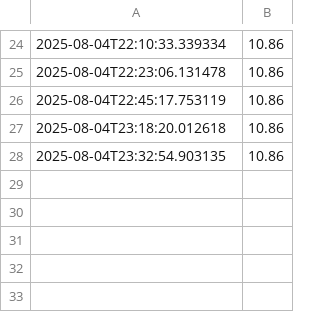
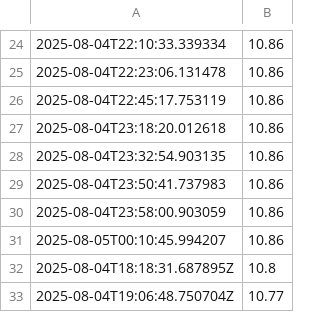
Before and after one commit to SwiftStrike24/AI-Kraken-TradingBot, a CSV file: logs/equity.csv, drawn as a sheet; only a part is shown, gaps mark what is left out; the diff names each change by its address in the sheet, - before the commit and + after, or states it on an @@ line.

Commit message:
Update implementation documentation and enhance testing capabilities
- Expanded `IMPLEMENTATION.md` to include critical bug fixes for supervisor validation logic, ensuring valid trading plans with empty trades lists are accepted.
- Verified USD trading configuration and confirmed bot's correct usage of USD for trading operations, including comprehensive live trading tests.
- Resolved multiple issues in live trading tests, improving execution reliability and compatibility with Python 3.12+.
- Implemented a new test suite for quick USD trading validation without executing real trades, enhancing testing coverage.
- Updated performance tracking and trade logging systems to ensure accurate logging of executed trades and equity calculations.
- Documented all changes and improvements in `IMPLEMENTATION.md` to maintain clarity on system capabilities and recent enhancements.

```diff
--- a/logs/equity.csv
+++ b/logs/equity.csv
+row 29: 2025-08-04T23:50:41.737983 | 10.86
+row 30: 2025-08-04T23:58:00.903059 | 10.86
+row 31: 2025-08-05T00:10:45.994207 | 10.86
+row 32: 2025-08-04T18:18:31.687895Z | 10.8
+row 33: 2025-08-04T19:06:48.750704Z | 10.77
```
Also changed, not shown: 9 other files.
